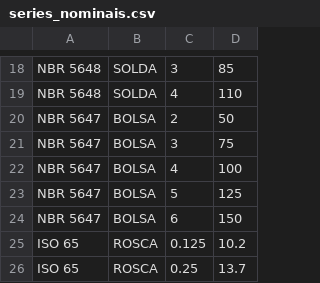
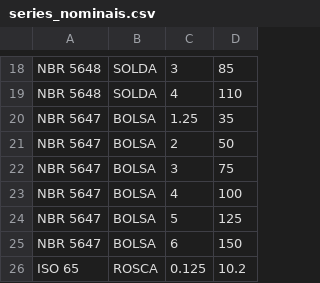
Before and after one commit to rogerio-pivodrip/proposta-cedro, a CSV file: data/series_nominais.csv, drawn as a sheet; only a part is shown, gaps mark what is left out; the shorter side is filled out with more unchanged rows; the diff names each change by its address in the sheet, - before the commit and + after, or states it on an @@ line.

```diff
--- a/data/series_nominais.csv
+++ b/data/series_nominais.csv
+row 20: NBR 5647 | BOLSA | 1.25 | 35
```
Also changed, not shown: 7 other files.
